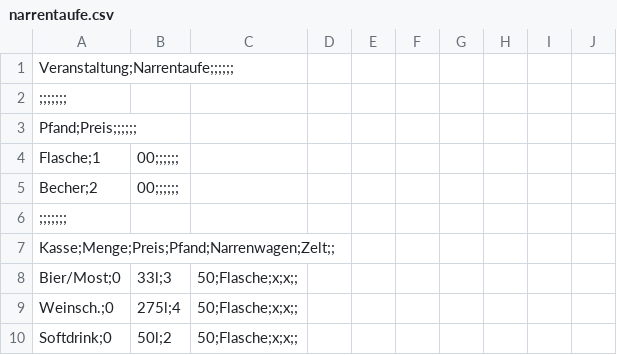
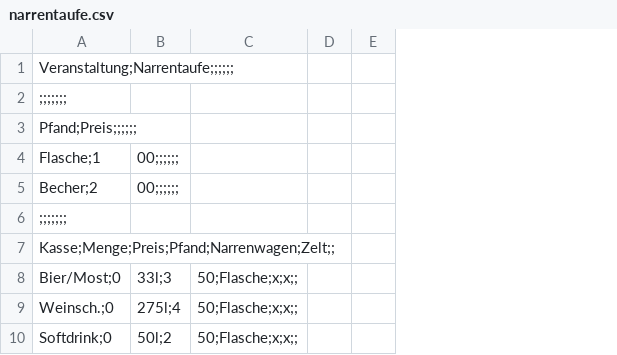
Before and after one commit to nzbev/nzbev.github.io, a CSV file: nzb/preise/narrentaufe.csv, drawn as a sheet; only a part is shown; removed rows and columns are numbered as before the commit, all else as after; the diff covers the shown part only; the diff names each change by its address in the sheet, - before the commit and + after, or states it on an @@ line.

```diff
--- a/nzb/preise/narrentaufe.csv
+++ b/nzb/preise/narrentaufe.csv
-column D, empty
-column E, empty
-column F, empty
-column G, empty
-column H, empty
-column J, empty
+column E, empty
```
Also changed, not shown: 34 edited cells elsewhere in this file, nzb/preise/1-mai.csv, nzb/preise/dorffasnet.csv, 20 other files.
